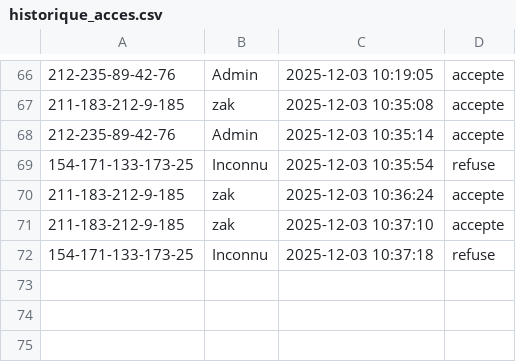
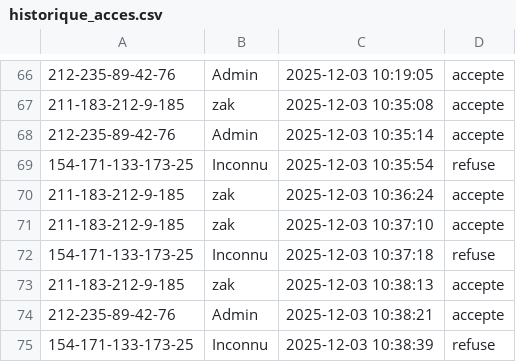
Before and after one commit to JeffloveJeanfrancois/Projet_Objet_Connecte_A25, a CSV file: historique_acces.csv, drawn as a sheet; only a part is shown, gaps mark what is left out.

Commit message:
lumiere et affichage ok

```diff
--- a/historique_acces.csv
+++ b/historique_acces.csv
@@ -72 +72,4 @@
 154-171-133-173-25,Inconnu,2025-12-03 10:37:18,refuse
+211-183-212-9-185,zak,2025-12-03 10:38:13,accepte
+212-235-89-42-76,Admin,2025-12-03 10:38:21,accepte
+154-171-133-173-25,Inconnu,2025-12-03 10:38:39,refuse
```
